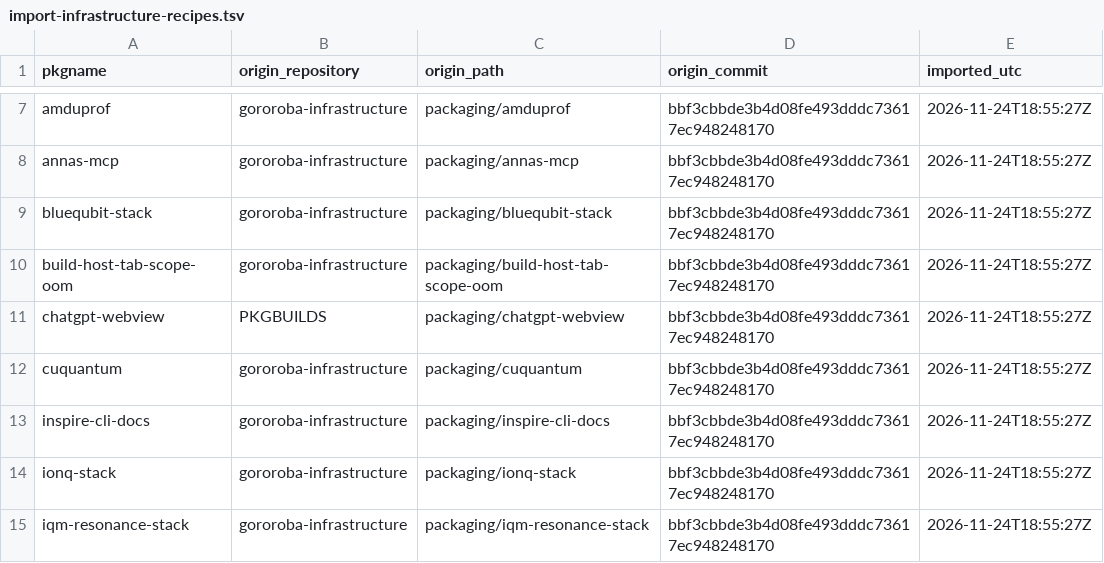
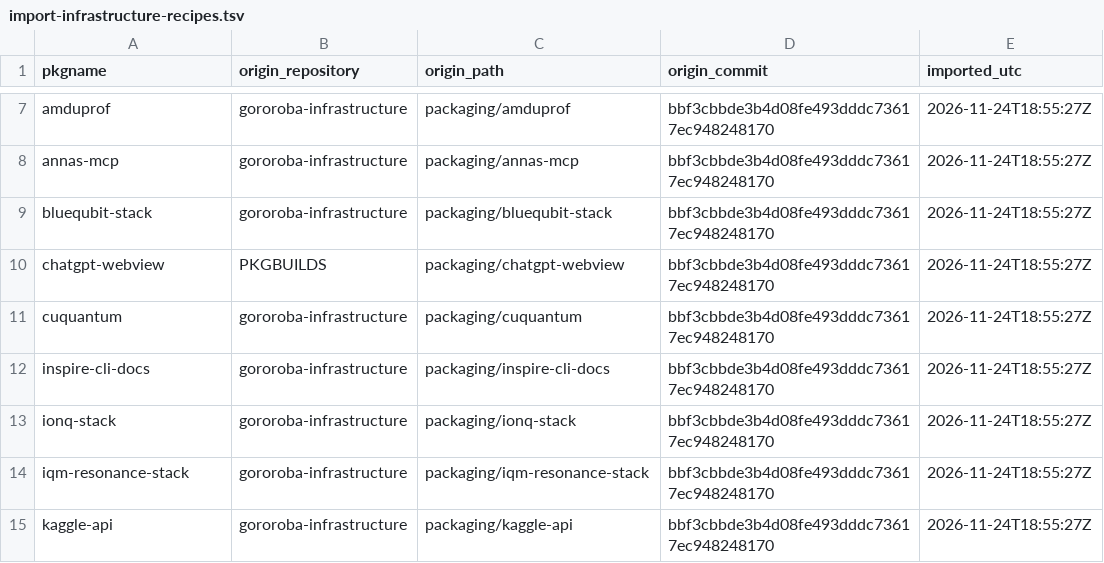
Before and after one commit to Oichkatzelesfrettschen/gororoba-pkgbuilds, a TSV file: provenance/import-infrastructure-recipes.tsv, drawn as a sheet; only a part is shown, gaps mark what is left out; the shorter side is filled out with more unchanged rows; the diff names each change by its address in the sheet, - before the commit and + after, or states it on an @@ line.

Commit message:
recipes: keep the tab-scope oomd drop-in out of the public set
build-host-tab-scope-oom configures one workstation, has no upstream release and points at a private repository; it stays in its origin.

```diff
--- a/provenance/import-infrastructure-recipes.tsv
+++ b/provenance/import-infrastructure-recipes.tsv
-row 10: build-host-tab-scope-oom | gororoba-infrastructure | packaging/build-host-tab-scope-oom | bbf3cbbde3b4d08fe493dddc73617ec948248170 | 2026-11-24T18:55:27Z
```
Also changed, not shown: 5 other files.
